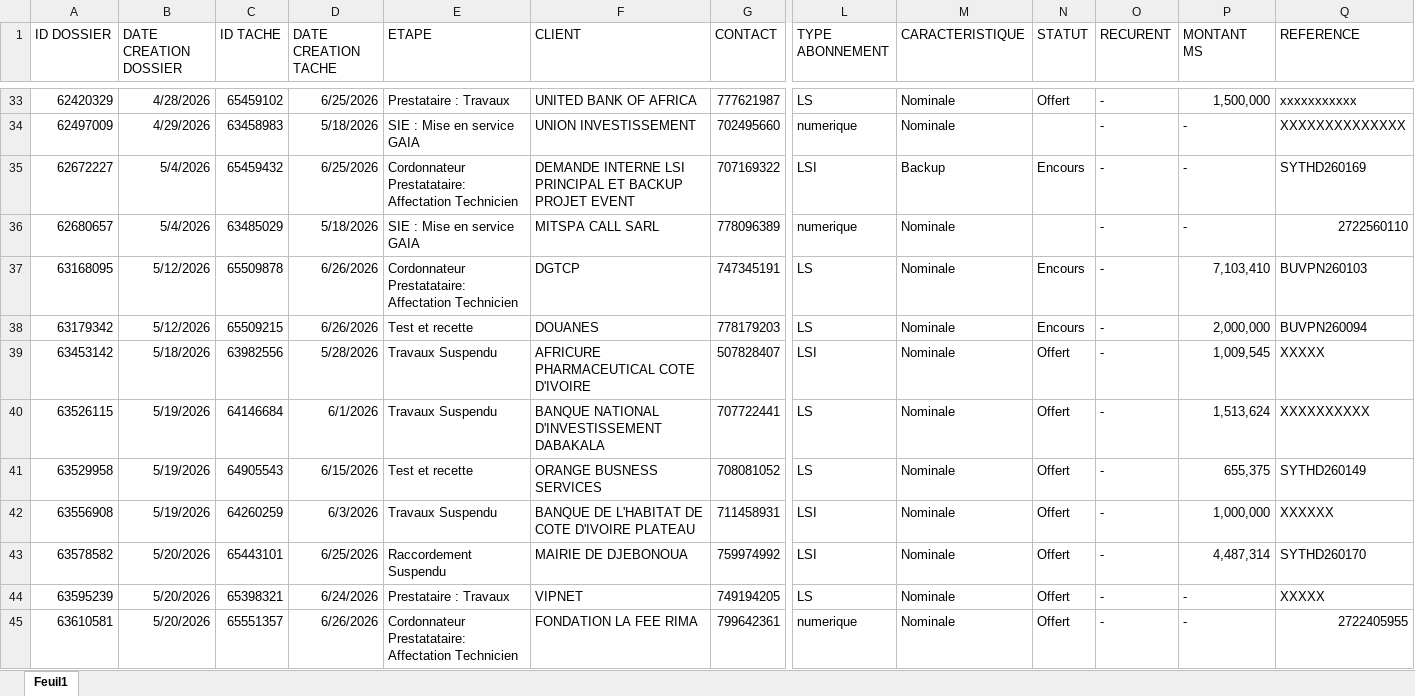
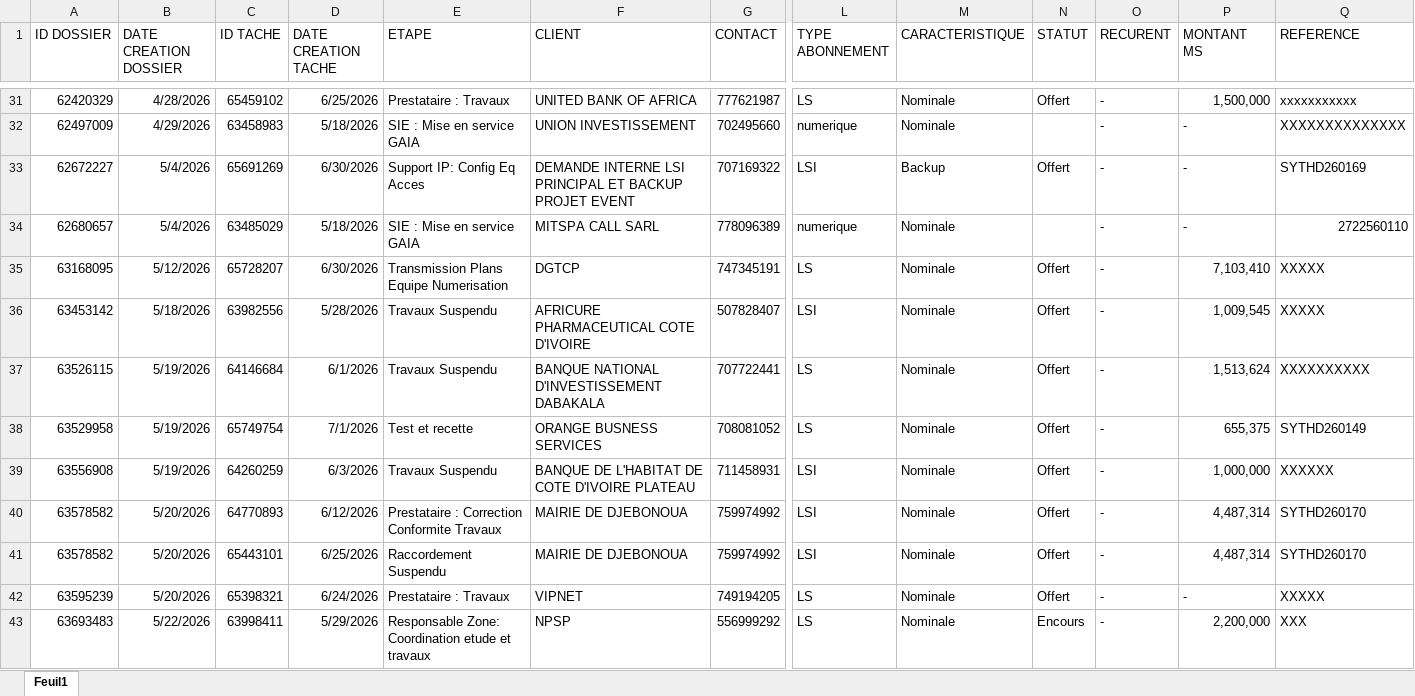
Before and after one commit to deanericthiemele-lab/ddms-site, an Excel workbook: pipe.xlsx, sheet Feuil1, drawn as a sheet; only a part is shown, gaps mark what is left out; the shorter side is filled out with more unchanged rows; values as stored, in another font and other column widths than the file's, no borders; conditional formats not drawn; removed rows and columns are numbered as before the commit, all else as after; rows hold the shown columns only; the diff covers the shown part only; the diff names each change by its address in the sheet, - before the commit and + after, or states it on an @@ line.

```diff
--- a/pipe.xlsx (sheet Feuil1)
+++ b/pipe.xlsx (sheet Feuil1)
-C33 (ID TACHE): 65459432
+C33 (ID TACHE): 65691269
-D33 (DATE CREATION TACHE): 6/25/2026
+D33 (DATE CREATION TACHE): 6/30/2026
-E33 (ETAPE): Cordonnateur Prestatataire: Affectation Technicien
+E33 (ETAPE): Support IP: Config Eq Acces
-N33 (STATUT): Encours
+N33 (STATUT): Offert
-C35 (ID TACHE): 65509878
+C35 (ID TACHE): 65728207
-D35 (DATE CREATION TACHE): 6/26/2026
+D35 (DATE CREATION TACHE): 6/30/2026
-E35 (ETAPE): Cordonnateur Prestatataire: Affectation Technicien
+E35 (ETAPE): Transmission Plans Equipe Numerisation
-N35 (STATUT): Encours
+N35 (STATUT): Offert
-Q35 (REFERENCE): BUVPN260103
+Q35 (REFERENCE): XXXXX
-row 38: 63179342 | 5/12/2026 | 65509215 | 6/26/2026 | Test et recette | DOUANES | 778179203 | LS | Nominale | Encours | - | 2,000,000 | BUVPN260094
-C38 (ID TACHE): 64905543
+C38 (ID TACHE): 65749754
-D38 (DATE CREATION TACHE): 6/15/2026
+D38 (DATE CREATION TACHE): 7/1/2026
+row 40: 63578582 | 5/20/2026 | 64770893 | 6/12/2026 | Prestataire : Correction Conformite Travaux | MAIRIE DE DJEBONOUA | 759974992 | LSI | Nominale | Offert | - | 4,487,314 | SYTHD260170
-row 45: 63610581 | 5/20/2026 | 65551357 | 6/26/2026 | Cordonnateur Prestatataire: Affectation Technicien | FONDATION LA FEE RIMA | 799642361 | numerique | Nominale | Offert | - | - | 2722405955
```
Also changed, not shown: 18 added rows, 4 removed rows and 97 edited cells elsewhere in this sheet.
